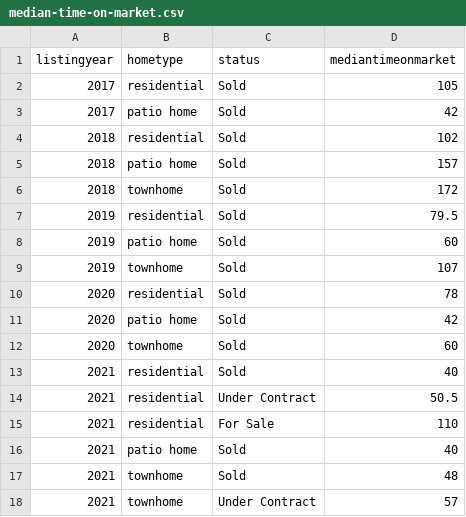
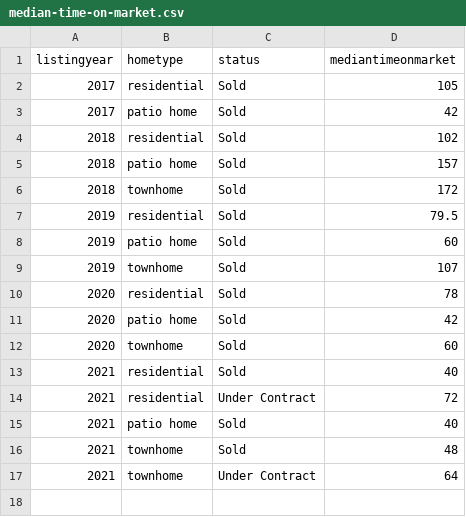
Before and after one commit to robhanssen/glenlake-homesales-old, a CSV file: data/median-time-on-market.csv, drawn as a sheet.

```diff
--- a/data/median-time-on-market.csv
+++ b/data/median-time-on-market.csv
@@ -13,6 +13,5 @@ listingyear,hometype,status,mediantimeonmarket
 2021,residential,Sold,40
-2021,residential,Under Contract,50.5
-2021,residential,For Sale,110
+2021,residential,Under Contract,72
 2021,patio home,Sold,40
 2021,townhome,Sold,48
-2021,townhome,Under Contract,57
+2021,townhome,Under Contract,64
```
Also changed, not shown: data/unsold_homes.csv, sources/homesalesdata-source.csv, 24 other files.
